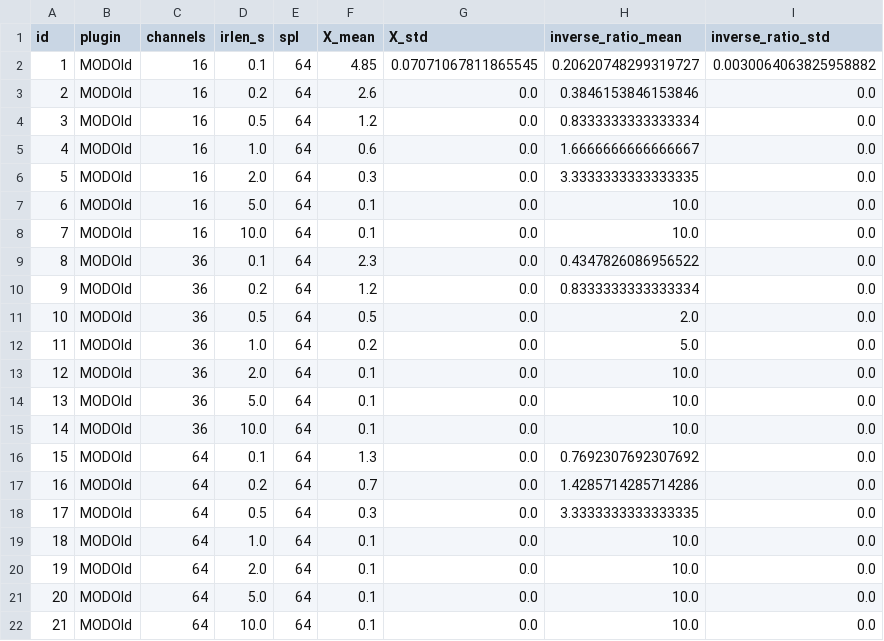
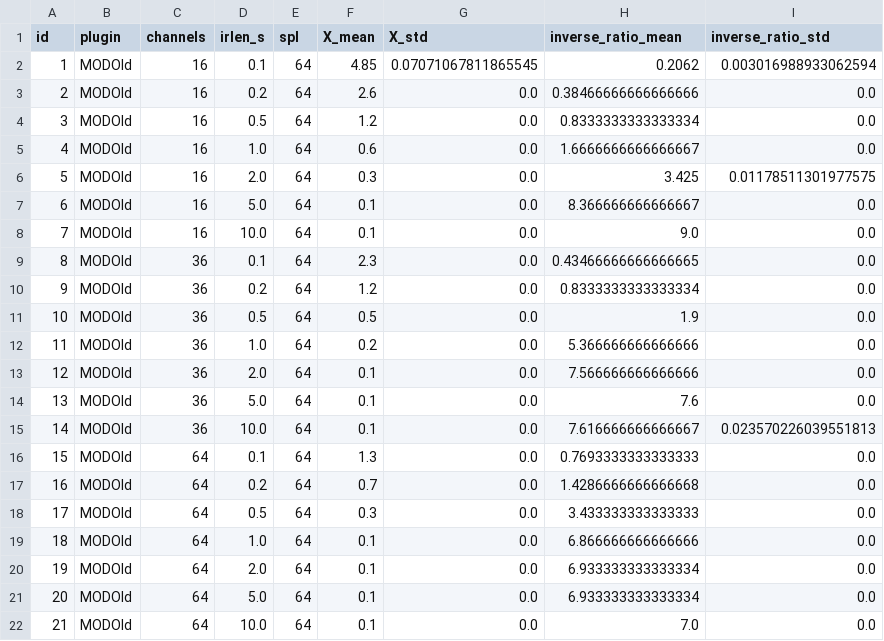
Before and after one commit to CIMIL/6DoF-SpatialAudioConvolver, a CSV file: analysis/measures_MOD_old_Plugin_averaged_64.csv, drawn as a sheet.

```diff
--- a/analysis/measures_MOD_old_Plugin_averaged_64.csv
+++ b/analysis/measures_MOD_old_Plugin_averaged_64.csv
@@ -1,22 +1,22 @@
 id,plugin,channels,irlen_s,spl,X_mean,X_std,inverse_ratio_mean,inverse_ratio_std
-1,MODOld,16,0.1,64,4.85,0.07071067811865545,0.20620748299319727,0.0030064063825958882
-2,MODOld,16,0.2,64,2.6,0.0,0.3846153846153846,0.0
+1,MODOld,16,0.1,64,4.85,0.07071067811865545,0.2062,0.003016988933062594
+2,MODOld,16,0.2,64,2.6,0.0,0.38466666666666666,0.0
 3,MODOld,16,0.5,64,1.2,0.0,0.8333333333333334,0.0
 4,MODOld,16,1.0,64,0.6,0.0,1.6666666666666667,0.0
-5,MODOld,16,2.0,64,0.3,0.0,3.3333333333333335,0.0
-6,MODOld,16,5.0,64,0.1,0.0,10.0,0.0
-7,MODOld,16,10.0,64,0.1,0.0,10.0,0.0
-8,MODOld,36,0.1,64,2.3,0.0,0.4347826086956522,0.0
+5,MODOld,16,2.0,64,0.3,0.0,3.425,0.01178511301977575
+6,MODOld,16,5.0,64,0.1,0.0,8.366666666666667,0.0
+7,MODOld,16,10.0,64,0.1,0.0,9.0,0.0
+8,MODOld,36,0.1,64,2.3,0.0,0.43466666666666665,0.0
 9,MODOld,36,0.2,64,1.2,0.0,0.8333333333333334,0.0
-10,MODOld,36,0.5,64,0.5,0.0,2.0,0.0
-11,MODOld,36,1.0,64,0.2,0.0,5.0,0.0
-12,MODOld,36,2.0,64,0.1,0.0,10.0,0.0
-13,MODOld,36,5.0,64,0.1,0.0,10.0,0.0
-14,MODOld,36,10.0,64,0.1,0.0,10.0,0.0
-15,MODOld,64,0.1,64,1.3,0.0,0.7692307692307692,0.0
-16,MODOld,64,0.2,64,0.7,0.0,1.4285714285714286,0.0
-17,MODOld,64,0.5,64,0.3,0.0,3.3333333333333335,0.0
-18,MODOld,64,1.0,64,0.1,0.0,10.0,0.0
-19,MODOld,64,2.0,64,0.1,0.0,10.0,0.0
-20,MODOld,64,5.0,64,0.1,0.0,10.0,0.0
-21,MODOld,64,10.0,64,0.1,0.0,10.0,0.0
+10,MODOld,36,0.5,64,0.5,0.0,1.9,0.0
+11,MODOld,36,1.0,64,0.2,0.0,5.366666666666666,0.0
+12,MODOld,36,2.0,64,0.1,0.0,7.566666666666666,0.0
+13,MODOld,36,5.0,64,0.1,0.0,7.6,0.0
+14,MODOld,36,10.0,64,0.1,0.0,7.616666666666667,0.023570226039551813
+15,MODOld,64,0.1,64,1.3,0.0,0.7693333333333333,0.0
+16,MODOld,64,0.2,64,0.7,0.0,1.4286666666666668,0.0
+17,MODOld,64,0.5,64,0.3,0.0,3.433333333333333,0.0
+18,MODOld,64,1.0,64,0.1,0.0,6.866666666666666,0.0
+19,MODOld,64,2.0,64,0.1,0.0,6.933333333333334,0.0
+20,MODOld,64,5.0,64,0.1,0.0,6.933333333333334,0.0
+21,MODOld,64,10.0,64,0.1,0.0,7.0,0.0
```
Also changed, not shown: analysis/early_measurements_clean.csv, analysis/measures_256spl_clean.csv, 10 other files.
